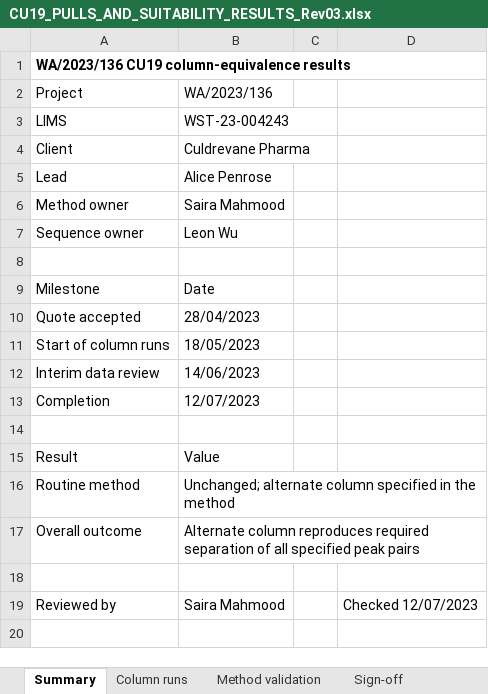
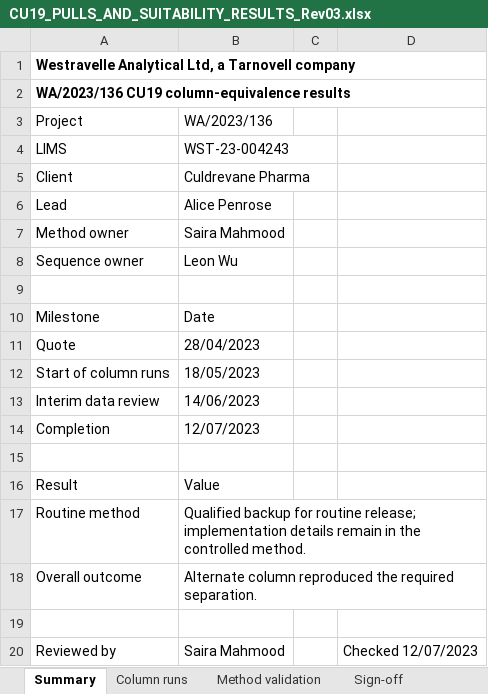
Before and after one commit to 60xAI/portco-mock-dataset, an Excel workbook: output/archive/WestravelleData/Methods/CU19/WA-2023-136/Results/Approved/CU19_PULLS_AND_SUITABILITY_RESULTS_Rev03.xlsx, sheet Summary, drawn as a sheet; values as stored, in another font and other column widths than the file's, no borders; removed rows and columns are numbered as before the commit, all else as after; the diff names each change by its address in the sheet, - before the commit and + after, or states it on an @@ line.

```diff
--- a/output/archive/WestravelleData/Methods/CU19/WA-2023-136/Results/Approved/CU19_PULLS_AND_SUITABILITY_RESULTS_Rev03.xlsx (sheet Summary)
+++ b/output/archive/WestravelleData/Methods/CU19/WA-2023-136/Results/Approved/CU19_PULLS_AND_SUITABILITY_RESULTS_Rev03.xlsx (sheet Summary)
+row 1: Westravelle Analytical Ltd, a Tarnovell company
-A1:D1 merged
-A11: Quote accepted
+A11: Quote
-B17: Unchanged; alternate column specified in the method
+B17: Qualified backup for routine release; implementation details remain in the controlled method.
-B18: Alternate column reproduces required separation of all specified peak pairs
+B18: Alternate column reproduced the required separation.
```
Also changed, not shown: sheet Column runs, sheet Sign-off, sheet Method validation, 1 other file.
